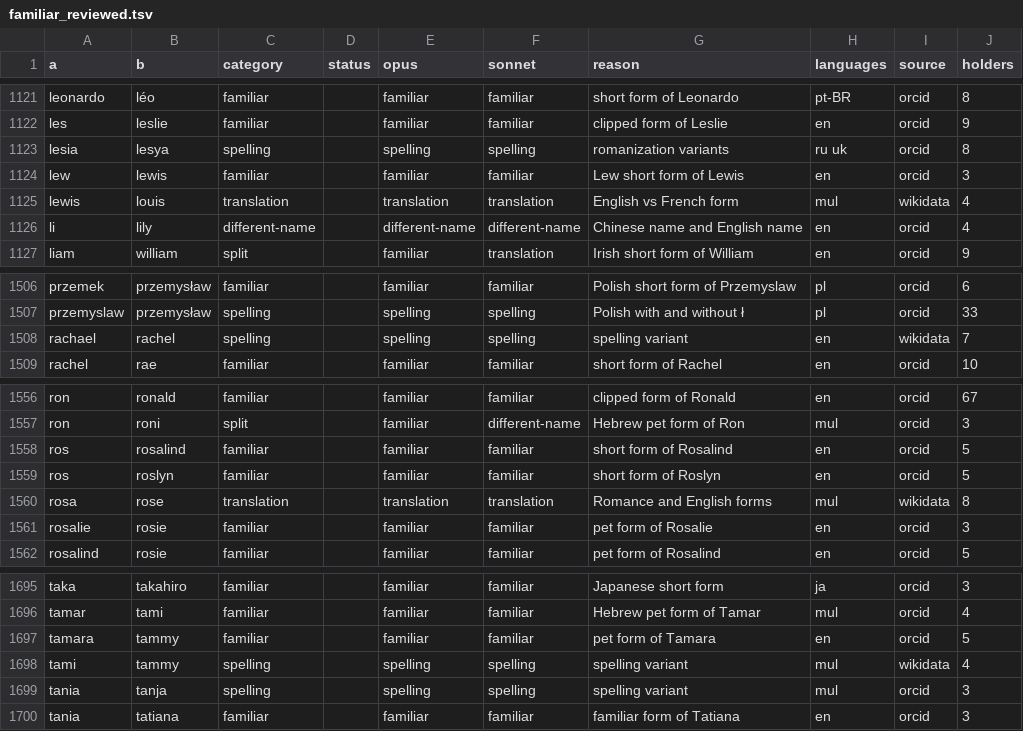
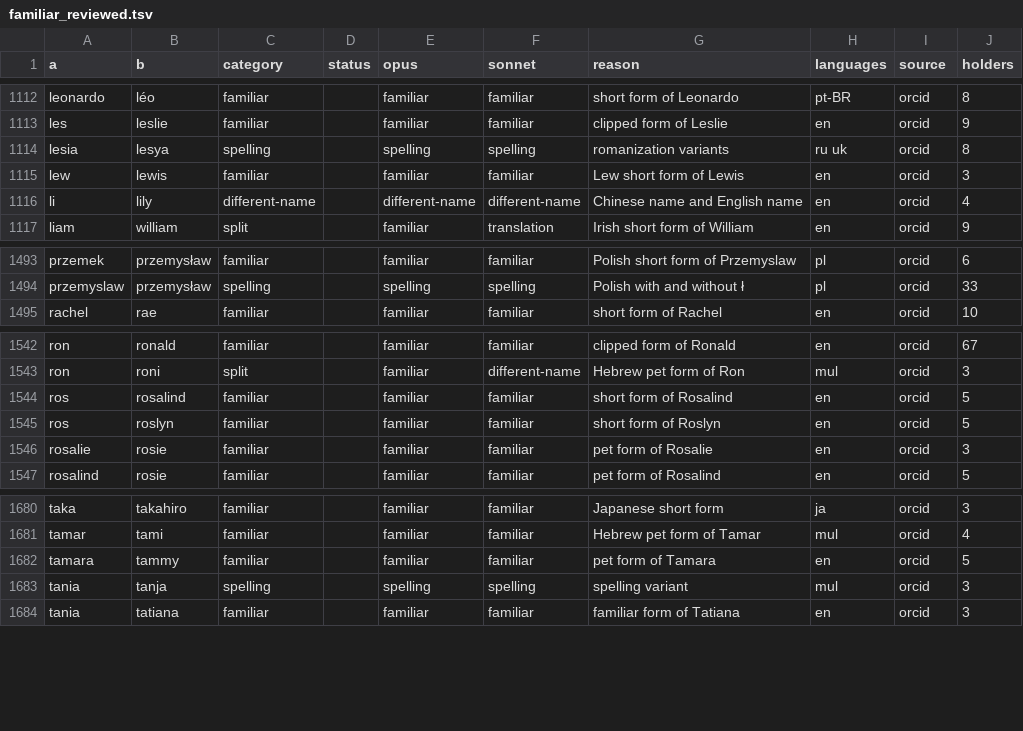
Before and after one commit to derek73/python-nameparser, a TSV file: tools/vocab/familiar_reviewed.tsv, drawn as a sheet; only a part is shown, gaps mark what is left out; the diff covers the shown part only.

```diff
--- a/tools/vocab/familiar_reviewed.tsv
+++ b/tools/vocab/familiar_reviewed.tsv
@@ -1124,3 +1115,2 @@ lesia	lesya	spelling		spelling	spelling	romanization variants	ru uk	orcid	8
 lew	lewis	familiar		familiar	familiar	Lew short form of Lewis	en	orcid	3
-lewis	louis	translation		translation	translation	English vs French form	mul	wikidata	4
 li	lily	different-name		different-name	different-name	Chinese name and English name	en	orcid	4
@@ -1507,3 +1494,2 @@ przemek	przemysław	familiar		familiar	familiar	Polish short form of Przemyslaw
 przemyslaw	przemysław	spelling		spelling	spelling	Polish with and without ł	pl	orcid	33
-rachael	rachel	spelling		spelling	spelling	spelling variant	en	wikidata	7
 rachel	rae	familiar		familiar	familiar	short form of Rachel	en	orcid	10
@@ -1559,3 +1545,2 @@ ros	rosalind	familiar		familiar	familiar	short form of Rosalind	en	orcid	5
 ros	roslyn	familiar		familiar	familiar	short form of Roslyn	en	orcid	5
-rosa	rose	translation		translation	translation	Romance and English forms	mul	wikidata	8
 rosalie	rosie	familiar		familiar	familiar	pet form of Rosalie	en	orcid	3
@@ -1697,3 +1682,2 @@ tamar	tami	familiar		familiar	familiar	Hebrew pet form of Tamar	mul	orcid	4
 tamara	tammy	familiar		familiar	familiar	pet form of Tamara	en	orcid	5
-tami	tammy	spelling		spelling	spelling	spelling variant	mul	wikidata	4
 tania	tanja	spelling		spelling	spelling	spelling variant	mul	orcid	3
```
Also changed, not shown: 12 removed rows elsewhere in this file, 17 other files.
